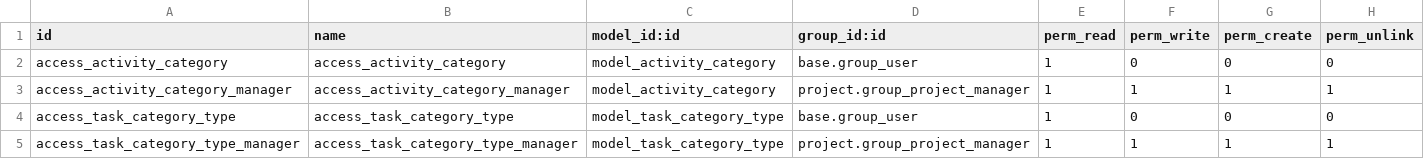
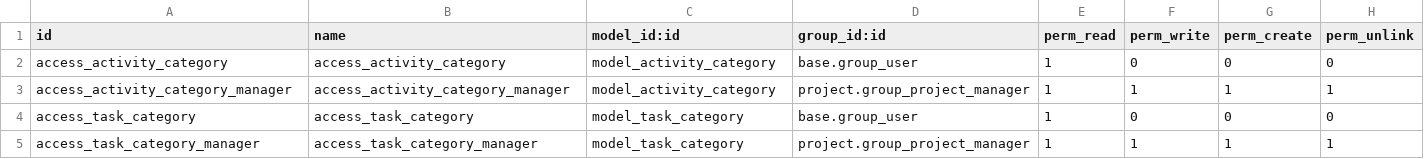
Before and after one commit to gastonfeng/project-addons, a CSV file: project_event/security/ir.model.access.csv, drawn as a sheet.

```diff
--- a/project_event/security/ir.model.access.csv
+++ b/project_event/security/ir.model.access.csv
@@ -3,3 +3,3 @@ access_activity_category,access_activity_category,model_activity_category,base.g
 access_activity_category_manager,access_activity_category_manager,model_activity_category,project.group_project_manager,1,1,1,1
-access_task_category_type,access_task_category_type,model_task_category_type,base.group_user,1,0,0,0
-access_task_category_type_manager,access_task_category_type_manager,model_task_category_type,project.group_project_manager,1,1,1,1
+access_task_category,access_task_category,model_task_category,base.group_user,1,0,0,0
+access_task_category_manager,access_task_category_manager,model_task_category,project.group_project_manager,1,1,1,1
```
Also changed, not shown: 1 other file.
